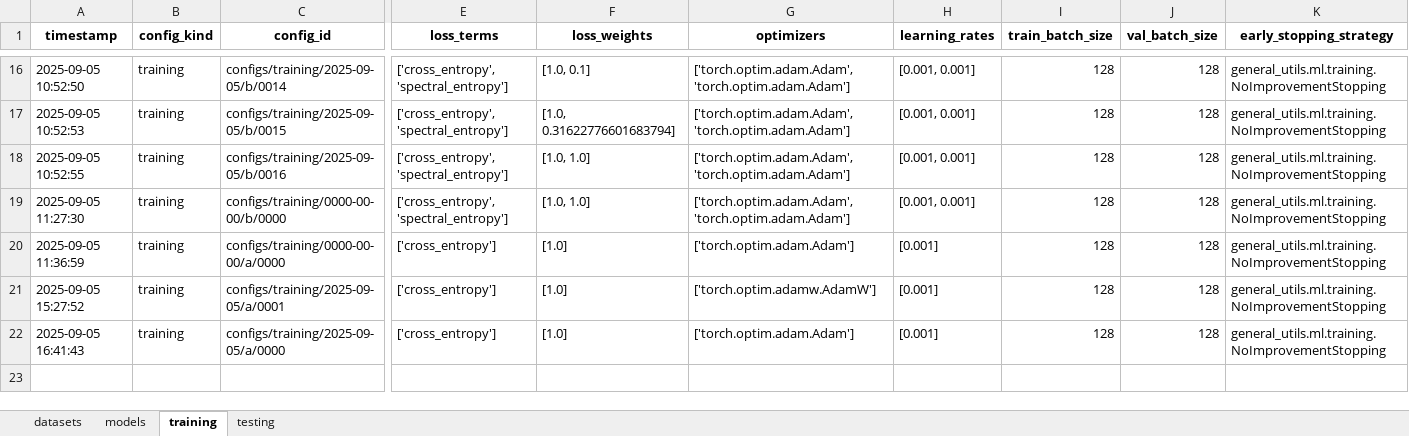
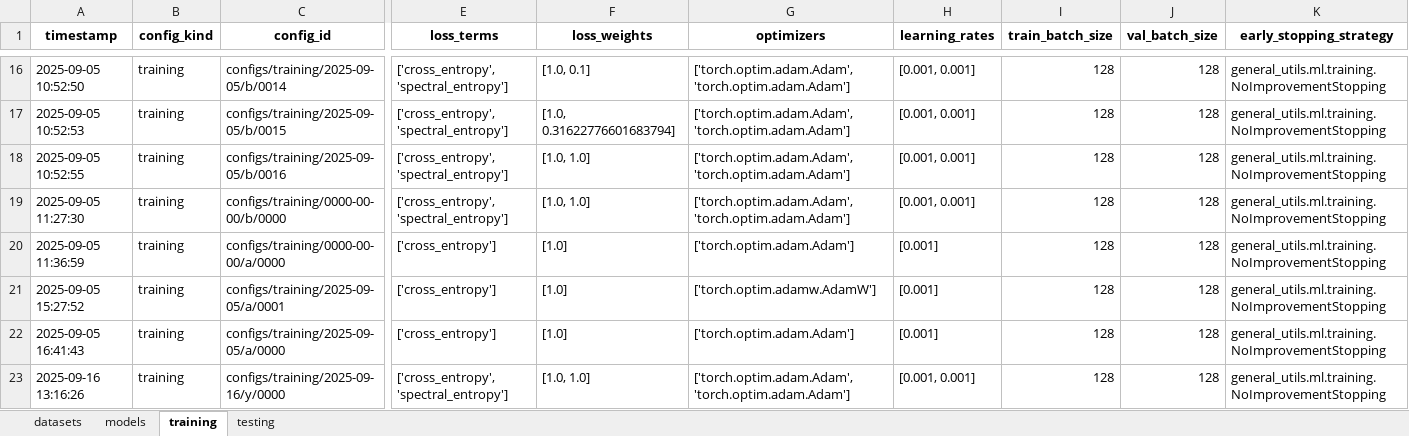
Before and after one commit to jonathan-chien/counting-rnn, an Excel workbook: configs/logs.xlsx, sheet training, drawn as a sheet; only a part is shown, gaps mark what is left out; values as stored, in another font and other column widths than the file's, no borders; rows hold the shown columns only; the diff names each change by its address in the sheet, - before the commit and + after, or states it on an @@ line.

```diff
--- a/configs/logs.xlsx (sheet training)
+++ b/configs/logs.xlsx (sheet training)
+row 23: 2025-09-16 13:16:26 | training | configs/training/2025-09-16/y/0000 | ['cross_entropy', 'spectral_entropy'] | [1.0, 1.0] | ['torch.optim.adam.Adam', 'torch.optim.adam.Adam'] | [0.001, 0.001] | 128 | 128 | general_utils.ml.training.NoImprovementStopping
```
Also changed, not shown: 3 other files.
